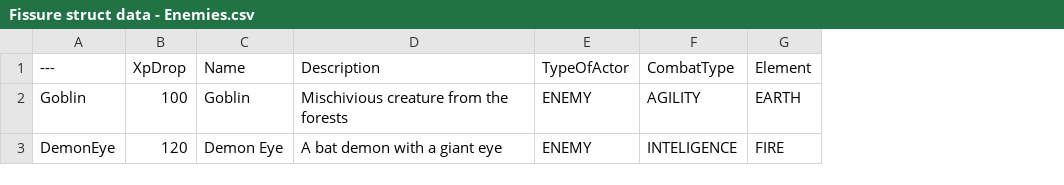
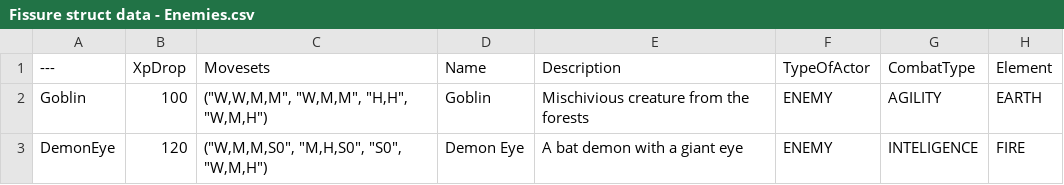
Before and after one commit to brunogirome/PaperZDLab, a CSV file: Fissure struct data - Enemies.csv, drawn as a sheet; only a part is shown; the diff names each change by its address in the sheet, - before the commit and + after, or states it on an @@ line.

```diff
--- a/Fissure struct data - Enemies.csv
+++ b/Fissure struct data - Enemies.csv
+column C (Movesets), rows 2-3: ("W,W,M,M", "W,M,M", "H,H", "W,M,H") | ("W,M,M,S0", "M,H,S0", "S0", "W,M,H")
```
Also changed, not shown: 9 other files.
